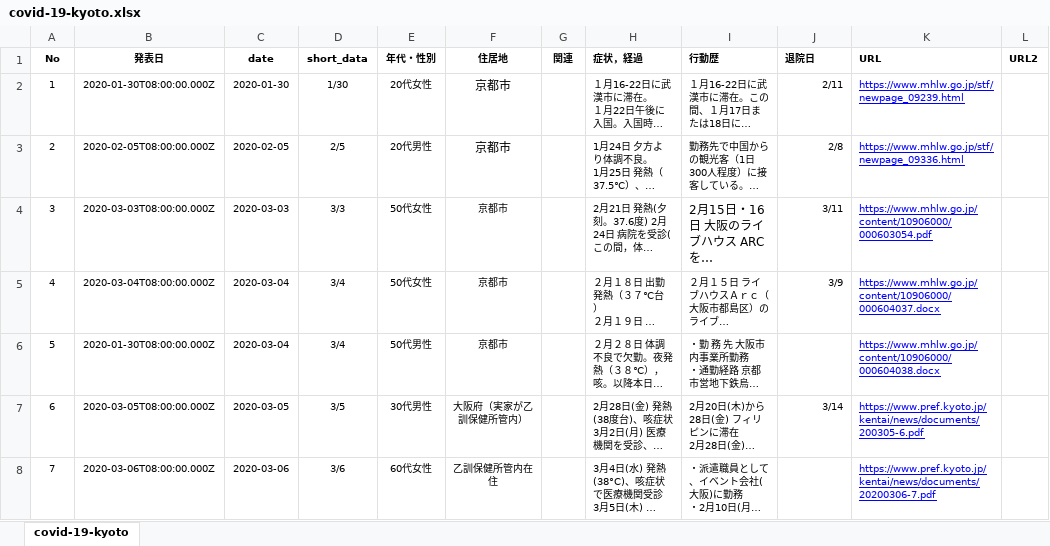
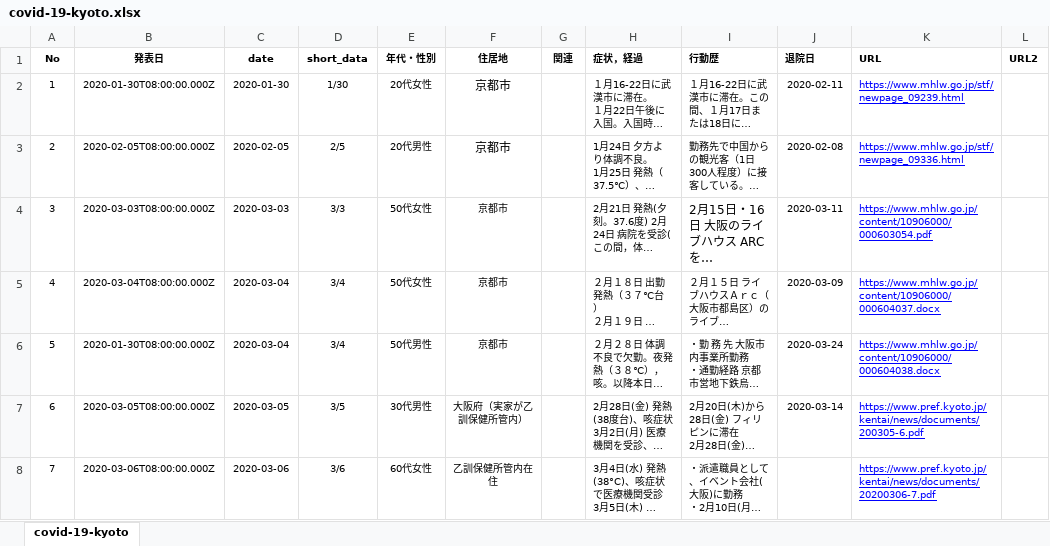
Before and after one commit to yasuhitoinoue/covid19-kyoto, an Excel workbook: data/covid-19-kyoto.xlsx, sheet covid-19-kyoto, drawn as a sheet; only a part is shown; long unchanged cells end in …; values as stored, in another font and other column widths than the file's, no borders; the diff covers the shown part only; the diff names each change by its address in the sheet, - before the commit and + after, or states it on an @@ line.

```diff
--- a/data/covid-19-kyoto.xlsx (sheet covid-19-kyoto)
+++ b/data/covid-19-kyoto.xlsx (sheet covid-19-kyoto)
-J2 (退院日): 2/11
+J2 (退院日): 2020-02-11
-J3 (退院日): 2/8
+J3 (退院日): 2020-02-08
-J4 (退院日): 3/11
+J4 (退院日): 2020-03-11
-J5 (退院日): 3/9
+J5 (退院日): 2020-03-09
-J6 (退院日): (empty)
+J6 (退院日): 2020-03-24
-J7 (退院日): 3/14
+J7 (退院日): 2020-03-14
```
Also changed, not shown: 6 edited cells elsewhere in this sheet, 2 other files.
